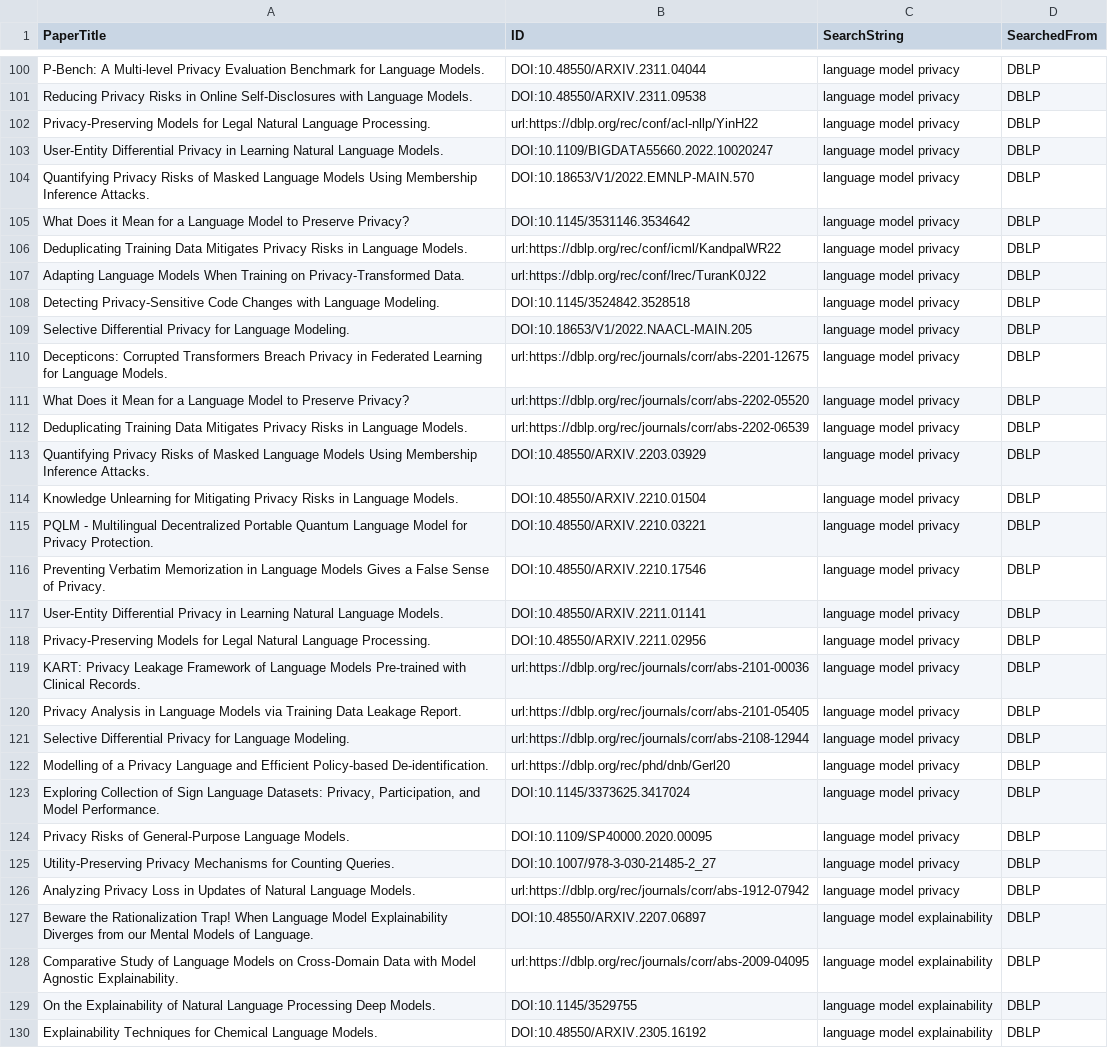
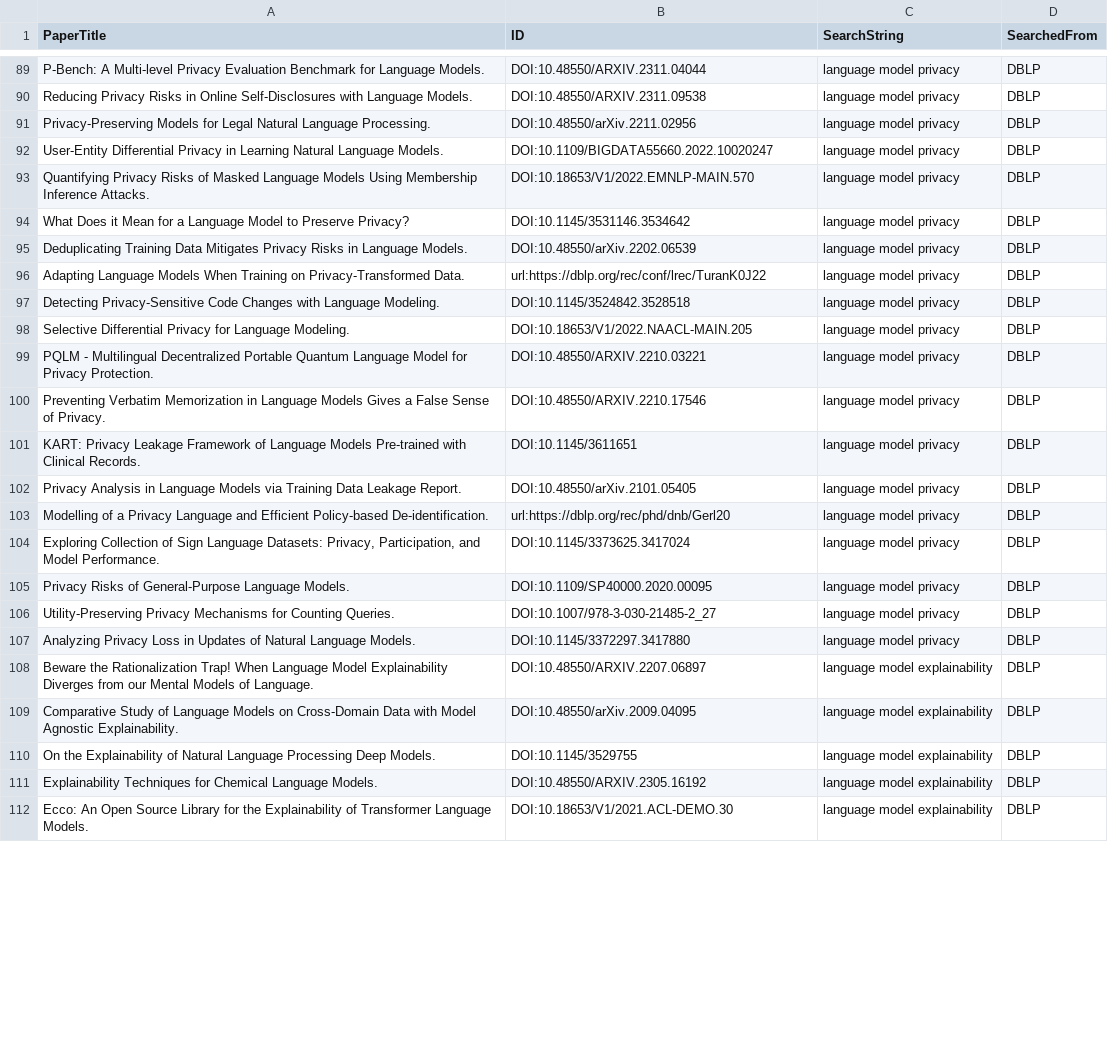
Before and after one commit to CORE-Research-Lab/automated-review-companion, a CSV file: data/cleaned/search-results-dblp-no-tertiary-cleaned.csv, drawn as a sheet; only a part is shown, gaps mark what is left out; the shorter side is filled out with more unchanged rows; the diff covers the shown part only.

```diff
--- a/data/cleaned/search-results-dblp-no-tertiary-cleaned.csv
+++ b/data/cleaned/search-results-dblp-no-tertiary-cleaned.csv
@@ -101,3 +90,3 @@ P-Bench: A Multi-level Privacy Evaluation Benchmark for Language Models.,DOI:10.
 Reducing Privacy Risks in Online Self-Disclosures with Language Models.,DOI:10.48550/ARXIV.2311.09538,language model privacy,DBLP
-Privacy-Preserving Models for Legal Natural Language Processing.,url:https://dblp.org/rec/conf/acl-nllp/YinH22,language model privacy,DBLP
+Privacy-Preserving Models for Legal Natural Language Processing.,DOI:10.48550/arXiv.2211.02956,language model privacy,DBLP
 User-Entity Differential Privacy in Learning Natural Language Models.,DOI:10.1109/BIGDATA55660.2022.10020247,language model privacy,DBLP
@@ -105,3 +94,3 @@ Quantifying Privacy Risks of Masked Language Models Using Membership Inference A
 What Does it Mean for a Language Model to Preserve Privacy?,DOI:10.1145/3531146.3534642,language model privacy,DBLP
-Deduplicating Training Data Mitigates Privacy Risks in Language Models.,url:https://dblp.org/rec/conf/icml/KandpalWR22,language model privacy,DBLP
+Deduplicating Training Data Mitigates Privacy Risks in Language Models.,DOI:10.48550/arXiv.2202.06539,language model privacy,DBLP
 Adapting Language Models When Training on Privacy-Transformed Data.,url:https://dblp.org/rec/conf/lrec/TuranK0J22,language model privacy,DBLP
@@ -109,14 +98,6 @@ Detecting Privacy-Sensitive Code Changes with Language Modeling.,DOI:10.1145/352
 Selective Differential Privacy for Language Modeling.,DOI:10.18653/V1/2022.NAACL-MAIN.205,language model privacy,DBLP
-Decepticons: Corrupted Transformers Breach Privacy in Federated Learning for Language Models.,url:https://dblp.org/rec/journals/corr/abs-2201-12675,language model privacy,DBLP
-What Does it Mean for a Language Model to Preserve Privacy?,url:https://dblp.org/rec/journals/corr/abs-2202-05520,language model privacy,DBLP
-Deduplicating Training Data Mitigates Privacy Risks in Language Models.,url:https://dblp.org/rec/journals/corr/abs-2202-06539,language model privacy,DBLP
-Quantifying Privacy Risks of Masked Language Models Using Membership Inference Attacks.,DOI:10.48550/ARXIV.2203.03929,language model privacy,DBLP
-Knowledge Unlearning for Mitigating Privacy Risks in Language Models.,DOI:10.48550/ARXIV.2210.01504,language model privacy,DBLP
 PQLM - Multilingual Decentralized Portable Quantum Language Model for Privacy Protection.,DOI:10.48550/ARXIV.2210.03221,language model privacy,DBLP
 Preventing Verbatim Memorization in Language Models Gives a False Sense of Privacy.,DOI:10.48550/ARXIV.2210.17546,language model privacy,DBLP
-User-Entity Differential Privacy in Learning Natural Language Models.,DOI:10.48550/ARXIV.2211.01141,language model privacy,DBLP
-Privacy-Preserving Models for Legal Natural Language Processing.,DOI:10.48550/ARXIV.2211.02956,language model privacy,DBLP
-KART: Privacy Leakage Framework of Language Models Pre-trained with Clinical Records.,url:https://dblp.org/rec/journals/corr/abs-2101-00036,language model privacy,DBLP
-Privacy Analysis in Language Models via Training Data Leakage Report.,url:https://dblp.org/rec/journals/corr/abs-2101-05405,language model privacy,DBLP
-Selective Differential Privacy for Language Modeling.,url:https://dblp.org/rec/journals/corr/abs-2108-12944,language model privacy,DBLP
+KART: Privacy Leakage Framework of Language Models Pre-trained with Clinical Records.,DOI:10.1145/3611651,language model privacy,DBLP
+Privacy Analysis in Language Models via Training Data Leakage Report.,DOI:10.48550/arXiv.2101.05405,language model privacy,DBLP
 Modelling of a Privacy Language and Efficient Policy-based De-identification.,url:https://dblp.org/rec/phd/dnb/Gerl20,language model privacy,DBLP
@@ -125,5 +106,5 @@ Privacy Risks of General-Purpose Language Models.,DOI:10.1109/SP40000.2020.00095
 Utility-Preserving Privacy Mechanisms for Counting Queries.,DOI:10.1007/978-3-030-21485-2_27,language model privacy,DBLP
-Analyzing Privacy Loss in Updates of Natural Language Models.,url:https://dblp.org/rec/journals/corr/abs-1912-07942,language model privacy,DBLP
+Analyzing Privacy Loss in Updates of Natural Language Models.,DOI:10.1145/3372297.3417880,language model privacy,DBLP
 Beware the Rationalization Trap! When Language Model Explainability Diverges from our Mental Models of Language.,DOI:10.48550/ARXIV.2207.06897,language model explainability,DBLP
-Comparative Study of Language Models on Cross-Domain Data with Model Agnostic Explainability.,url:https://dblp.org/rec/journals/corr/abs-2009-04095,language model explainability,DBLP
+Comparative Study of Language Models on Cross-Domain Data with Model Agnostic Explainability.,DOI:10.48550/arXiv.2009.04095,language model explainability,DBLP
 On the Explainability of Natural Language Processing Deep Models.,DOI:10.1145/3529755,language model explainability,DBLP
```
Also changed, not shown: 12 removed rows and 8 edited cells elsewhere in this file, data/cleaned/search-results-sch-cleaned.csv, 1 other file.
